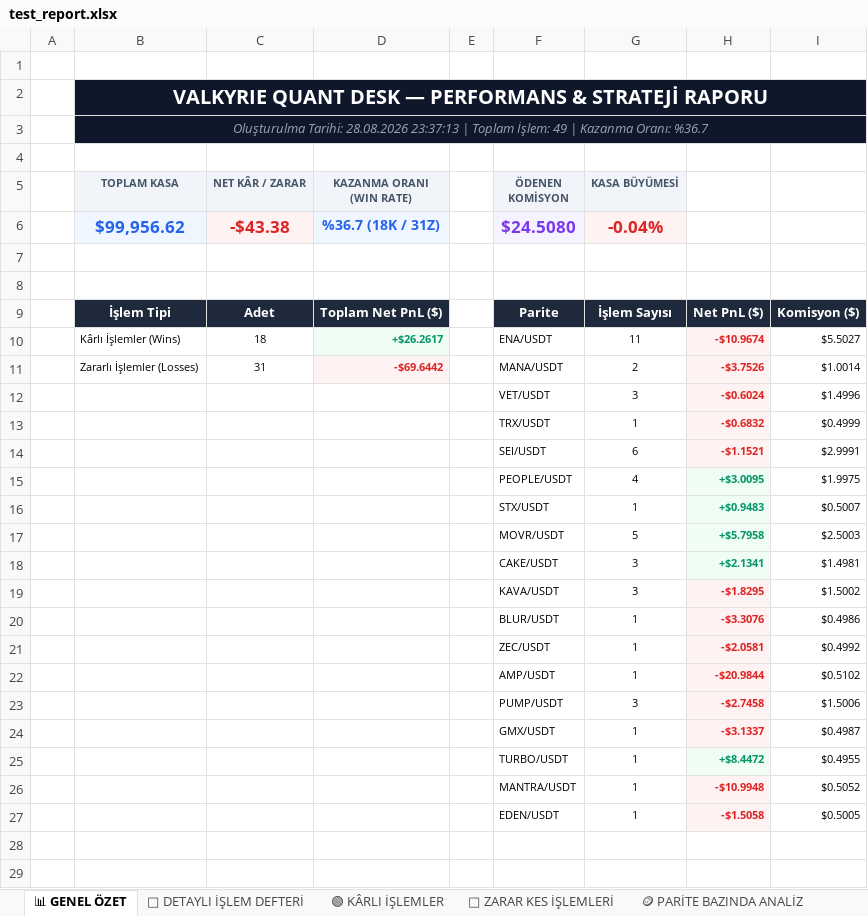
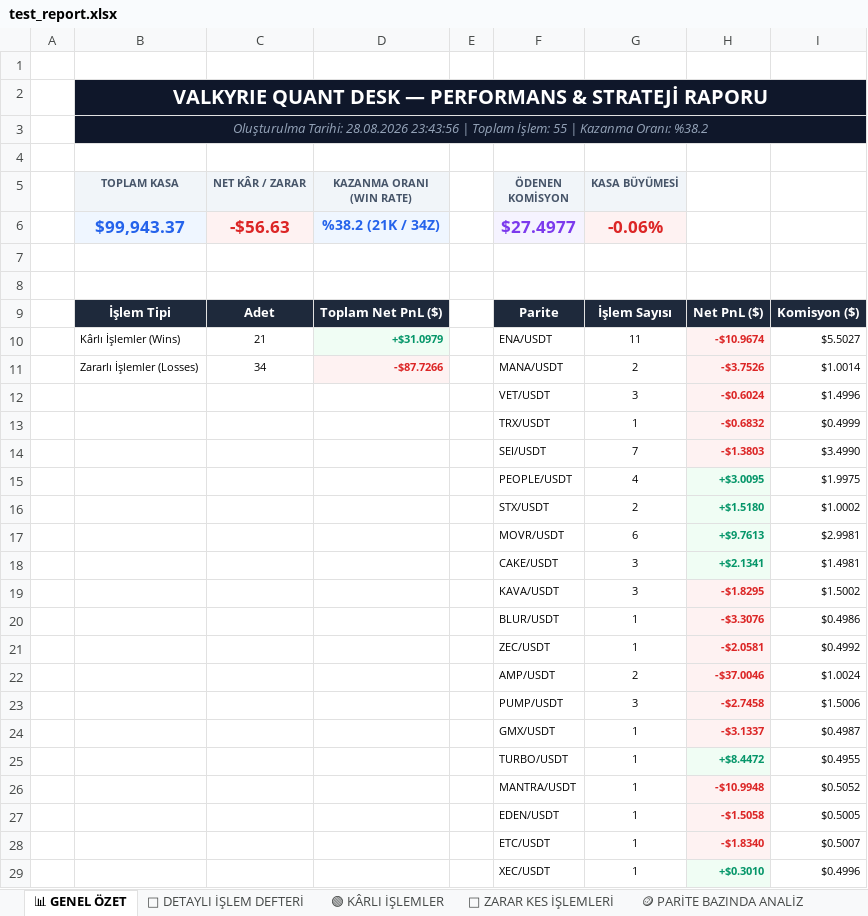
Before and after one commit to scullo/trade-bot, an Excel workbook: test_report.xlsx, sheet 📊 GENEL ÖZET, drawn as a sheet; values as stored, in another font and other column widths than the file's, no borders; charts and pictures not drawn; removed rows and columns are numbered as before the commit, all else as after; the diff names each change by its address in the sheet, - before the commit and + after, or states it on an @@ line.

```diff
--- a/test_report.xlsx (sheet 📊 GENEL ÖZET)
+++ b/test_report.xlsx (sheet 📊 GENEL ÖZET)
-B3 (TOPLAM KASA): …Tarihi: 28.08.2026 23:37:13 | Toplam İşlem: 49 | Kazanma Oranı: %36.7
+B3 (TOPLAM KASA): …Tarihi: 28.08.2026 23:43:56 | Toplam İşlem: 55 | Kazanma Oranı: %38.2
-row 6:  | $99,956.62 | -$43.38 | %36.7 (18K / 31Z) |  | $24.5080 | -0.04%
+row 6:  | $99,943.37 | -$56.63 | %38.2 (21K / 34Z) |  | $27.4977 | -0.06%
-C10 (NET KÂR / ZARAR): 18
+C10 (NET KÂR / ZARAR): 21
-D10 (KAZANMA ORANI (WIN RATE)): +$26.2617
+D10 (KAZANMA ORANI (WIN RATE)): +$31.0979
-C11 (NET KÂR / ZARAR): 31
+C11 (NET KÂR / ZARAR): 34
-D11 (KAZANMA ORANI (WIN RATE)): -$69.6442
+D11 (KAZANMA ORANI (WIN RATE)): -$87.7266
-row 14:  |  |  |  |  | SEI/USDT | 6 | -$1.1521 | $2.9991
+row 14:  |  |  |  |  | SEI/USDT | 7 | -$1.3803 | $3.4990
-row 16:  |  |  |  |  | STX/USDT | 1 | +$0.9483 | $0.5007
-row 17:  |  |  |  |  | MOVR/USDT | 5 | +$5.7958 | $2.5003
+row 16:  |  |  |  |  | STX/USDT | 2 | +$1.5180 | $1.0002
+row 17:  |  |  |  |  | MOVR/USDT | 6 | +$9.7613 | $2.9981
-row 22:  |  |  |  |  | AMP/USDT | 1 | -$20.9844 | $0.5102
+row 22:  |  |  |  |  | AMP/USDT | 2 | -$37.0046 | $1.0024
+row 28:  |  |  |  |  | ETC/USDT | 1 | -$1.8340 | $0.5007
+row 29:  |  |  |  |  | XEC/USDT | 1 | +$0.3010 | $0.4996
```
Also changed, not shown: sheet 📜 DETAYLI İŞLEM DEFTERİ, sheet 🔴 ZARAR KES İŞLEMLERİ, sheet 🟢 KÂRLI İŞLEMLER, sheet 🪙 PARİTE BAZINDA ANALİZ, sheet 🔬 QUANT & STRATEJİ LAB, charts or pictures, 1 other file.
